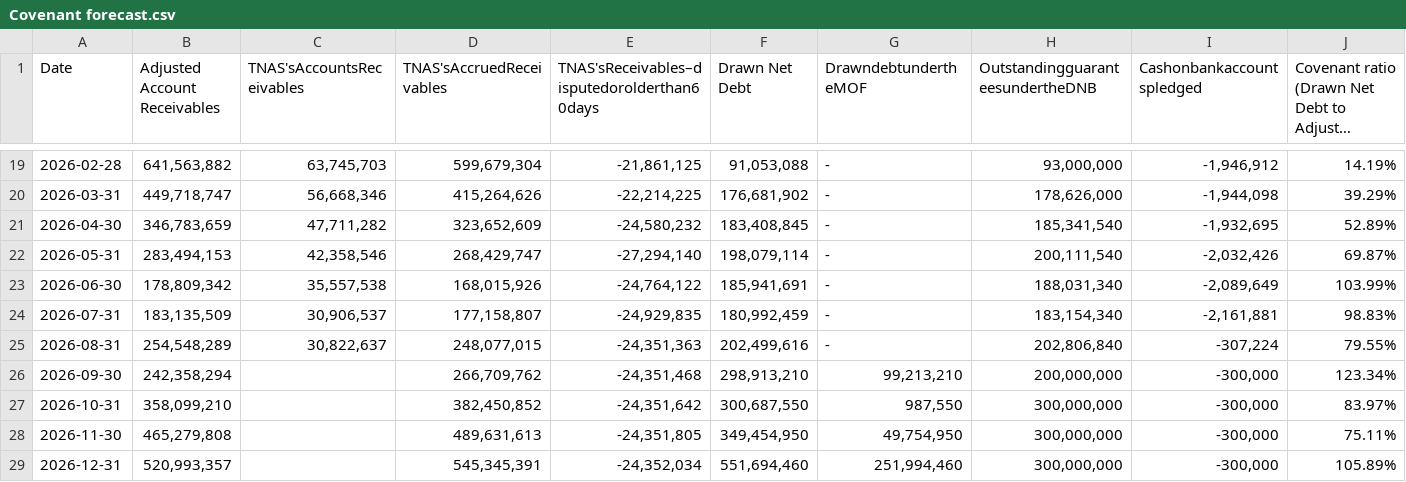
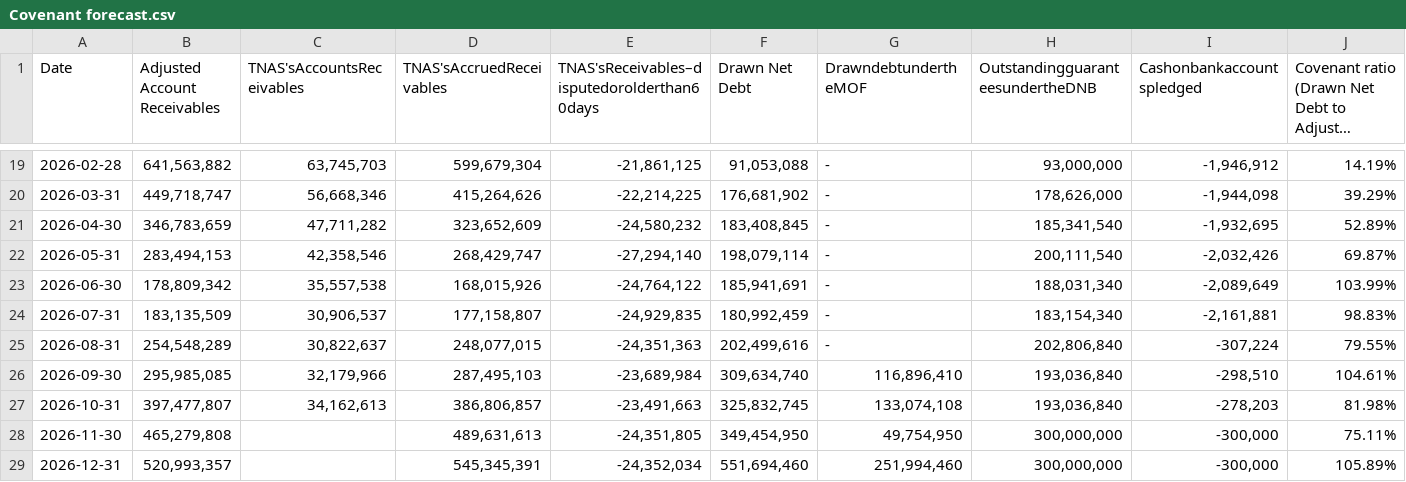
Before and after one commit to nancy908/Treasury-collateral-dashboard, a CSV file: Covenant forecast.csv, drawn as a sheet; only a part is shown, gaps mark what is left out; long unchanged cells end in …; the diff covers the shown part only; the diff names each change by its address in the sheet, - before the commit and + after, or states it on an @@ line.

Commit message:
Auto-sync dashboard and data: 2026-11-10 10:39

```diff
--- a/Covenant forecast.csv
+++ b/Covenant forecast.csv
-B26 (Adjusted Account Receivables): 242,358,294
+B26 (Adjusted Account Receivables): 295,985,085
-C26 (TNAS'sAccountsReceivables): (empty)
+C26 (TNAS'sAccountsReceivables): 32,179,966
-D26 (TNAS'sAccruedReceivables): 266,709,762
+D26 (TNAS'sAccruedReceivables): 287,495,103
-E26: -24,351,468
+E26: -23,689,984
-F26 (Drawn Net Debt): 298,913,210
+F26 (Drawn Net Debt): 309,634,740
-G26 (DrawndebtundertheMOF): 99,213,210
+G26 (DrawndebtundertheMOF): 116,896,410
-H26 (OutstandingguaranteesundertheDNB): 200,000,000
+H26 (OutstandingguaranteesundertheDNB): 193,036,840
-I26 (Cashonbankaccountspledged): -300,000
+I26 (Cashonbankaccountspledged): -298,510
-J26: 123.34%
+J26: 104.61%
-B27 (Adjusted Account Receivables): 358,099,210
+B27 (Adjusted Account Receivables): 397,477,807
-C27 (TNAS'sAccountsReceivables): (empty)
+C27 (TNAS'sAccountsReceivables): 34,162,613
-D27 (TNAS'sAccruedReceivables): 382,450,852
+D27 (TNAS'sAccruedReceivables): 386,806,857
-E27: -24,351,642
+E27: -23,491,663
-F27 (Drawn Net Debt): 300,687,550
+F27 (Drawn Net Debt): 325,832,745
-G27 (DrawndebtundertheMOF): 987,550
+G27 (DrawndebtundertheMOF): 133,074,108
-H27 (OutstandingguaranteesundertheDNB): 300,000,000
+H27 (OutstandingguaranteesundertheDNB): 193,036,840
-I27 (Cashonbankaccountspledged): -300,000
+I27 (Cashonbankaccountspledged): -278,203
-J27: 83.97%
+J27: 81.98%
```
Also changed, not shown: 4 edited cells elsewhere in this file, Data/Covenant forecast.csv, 1 other file.
